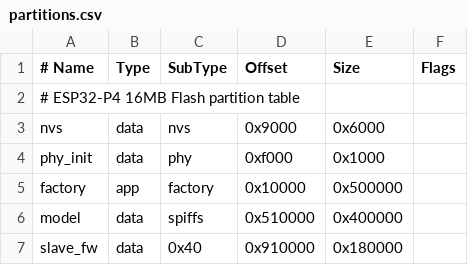
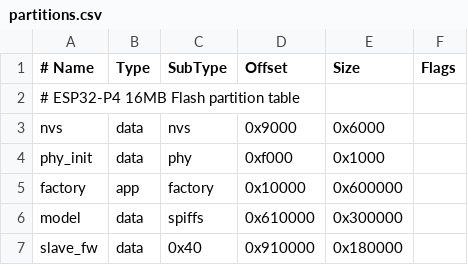
Before and after one commit to 0x001cdf2c/smart_window, a CSV file: partitions.csv, drawn as a sheet.

```diff
--- a/partitions.csv
+++ b/partitions.csv
@@ -4,4 +4,4 @@ nvs,      data, nvs,     0x9000,  0x6000,
 phy_init, data, phy,     0xf000,  0x1000,
-factory,  app,  factory, 0x10000, 0x500000,
-model,    data, spiffs,  0x510000, 0x400000,
+factory,  app,  factory, 0x10000, 0x600000,
+model,    data, spiffs,  0x610000, 0x300000,
 slave_fw, data, 0x40,    0x910000, 0x180000,
```
Also changed, not shown: 17 other files.
